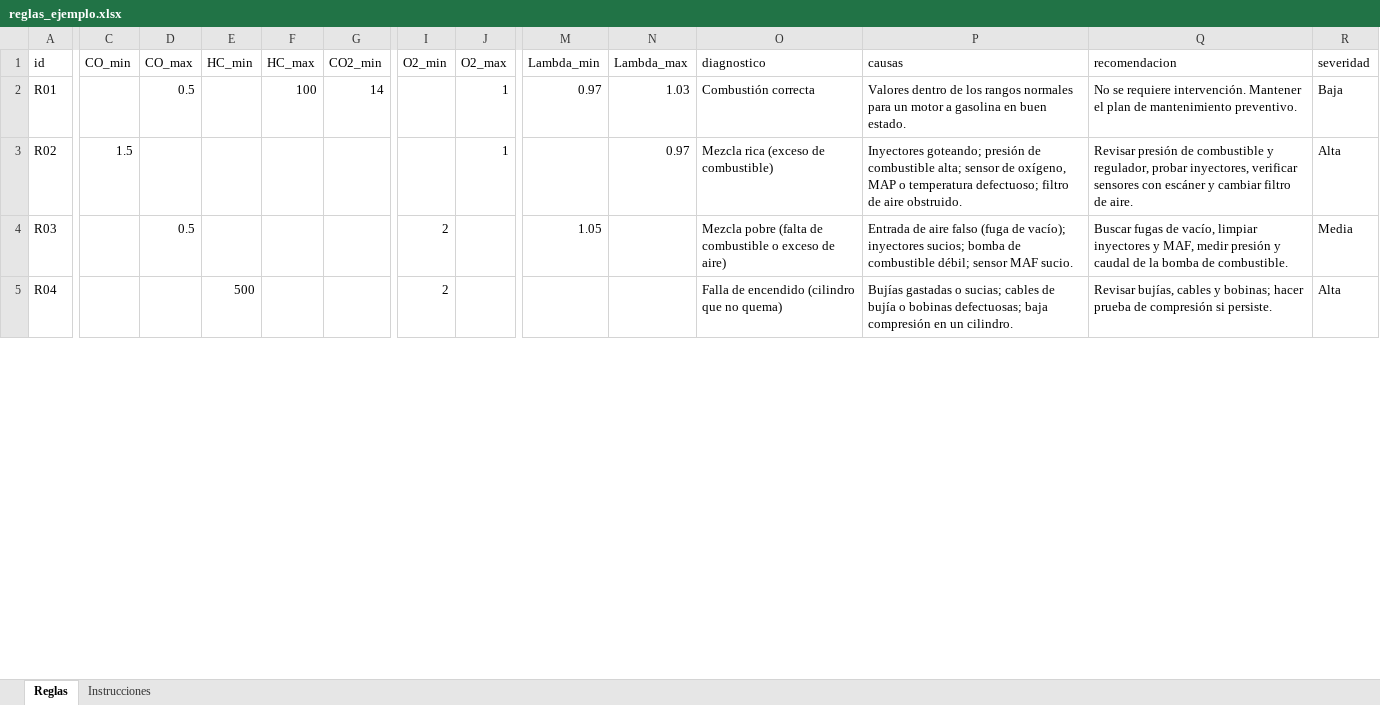
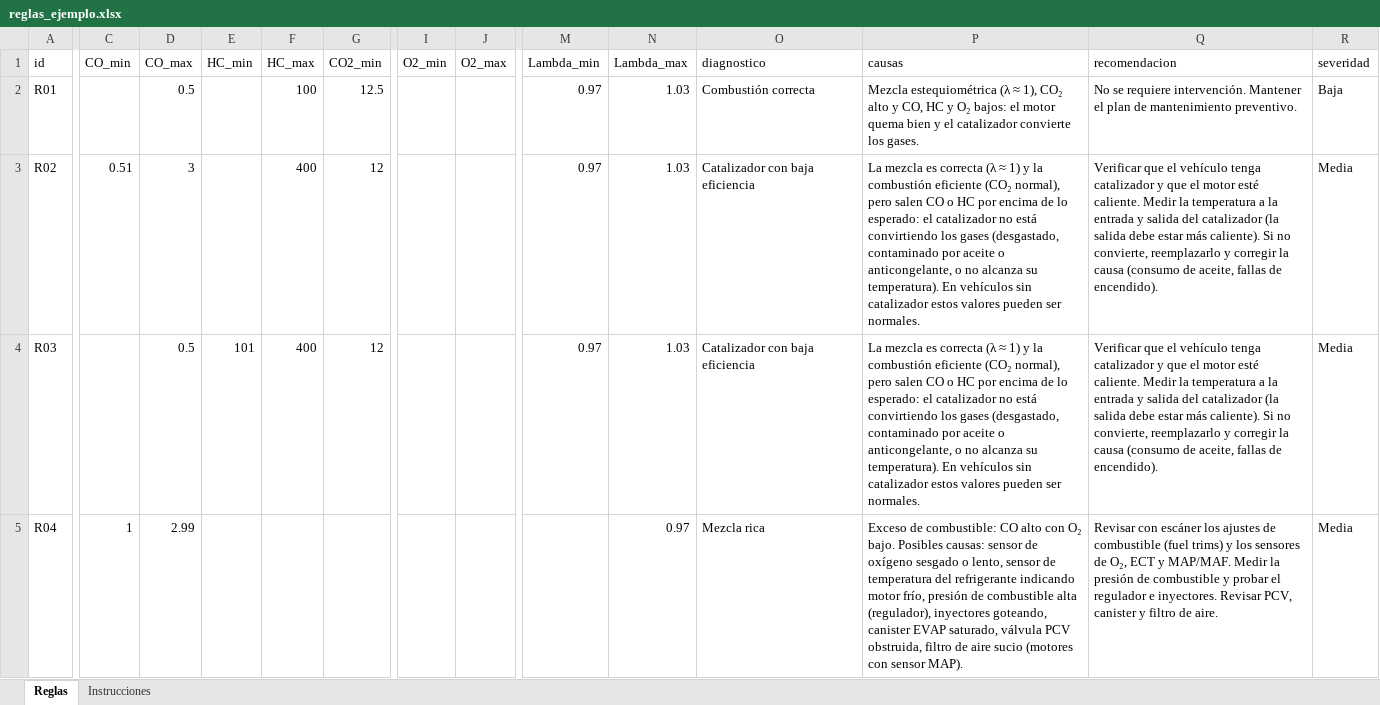
Before and after one commit to almacenero/diagnostico-gases, an Excel workbook: plantilla/reglas_ejemplo.xlsx, sheet Reglas, drawn as a sheet; only a part is shown, gaps mark what is left out; values as stored, in another font and other column widths than the file's, no borders; the diff covers the shown part only; the diff names each change by its address in the sheet, - before the commit and + after, or states it on an @@ line.

```diff
--- a/plantilla/reglas_ejemplo.xlsx (sheet Reglas)
+++ b/plantilla/reglas_ejemplo.xlsx (sheet Reglas)
-G2 (CO2_min): 14
+G2 (CO2_min): 12.5
-J2:J3 (O2_max): 1
+J2:J3 (O2_max): (empty)
-P2 (causas): Valores dentro de los rangos normales para un motor a gasolina en buen estado.
+P2 (causas): Mezcla estequiométrica (λ ≈ 1), CO₂ alto y CO, HC y O₂ bajos: el motor quema bien y el catalizador convierte los gases.
-C3 (CO_min): 1.5
+C3 (CO_min): 0.51
-D3 (CO_max): (empty)
+D3 (CO_max): 3
-F3:F4 (HC_max): (empty)
+F3:F4 (HC_max): 400
-G3:G4 (CO2_min): (empty)
+G3:G4 (CO2_min): 12
-M3 (Lambda_min): (empty)
+M3 (Lambda_min): 0.97
-N3 (Lambda_max): 0.97
+N3 (Lambda_max): 1.03
-O3 (diagnostico): Mezcla rica (exceso de combustible)
+O3 (diagnostico): Catalizador con baja eficiencia
-P3 (causas): Inyectores goteando; presión de combustible alta; sensor de oxígeno, MAP o temperatura defectuoso; filtro de aire obstruido.
+P3 (causas): La mezcla es correcta (λ ≈ 1) y la combustión eficiente (CO₂ normal), pero salen CO o HC por encima de lo esperado: el catalizador no está convirtiendo los gases (desgastado, contaminado por aceite o anticongelante, o no alcanza su temperatura). En vehículos sin catalizador estos valores pueden ser normales.
-Q3 (recomendacion): Revisar presión de combustible y regulador, probar inyectores, verificar sensores con escáner y cambiar filtro de aire.
+Q3 (recomendacion): Verificar que el vehículo tenga catalizador y que el motor esté caliente. Medir la temperatura a la entrada y salida del catalizador (la salida debe estar más caliente). Si no convierte, reemplazarlo y corregir la causa (consumo de aceite, fallas de encendido).
-R3 (severidad): Alta
+R3 (severidad): Media
-E4 (HC_min): (empty)
+E4 (HC_min): 101
-I4:I5 (O2_min): 2
+I4:I5 (O2_min): (empty)
-M4 (Lambda_min): 1.05
+M4 (Lambda_min): 0.97
-N4 (Lambda_max): (empty)
+N4 (Lambda_max): 1.03
-O4 (diagnostico): Mezcla pobre (falta de combustible o exceso de aire)
+O4 (diagnostico): Catalizador con baja eficiencia
-P4 (causas): Entrada de aire falso (fuga de vacío); inyectores sucios; bomba de combustible débil; sensor MAF sucio.
+P4 (causas): La mezcla es correcta (λ ≈ 1) y la combustión eficiente (CO₂ normal), pero salen CO o HC por encima de lo esperado: el catalizador no está convirtiendo los gases (desgastado, contaminado por aceite o anticongelante, o no alcanza su temperatura). En vehículos sin catalizador estos valores pueden ser normales.
-Q4 (recomendacion): Buscar fugas de vacío, limpiar inyectores y MAF, medir presión y caudal de la bomba de combustible.
+Q4 (recomendacion): Verificar que el vehículo tenga catalizador y que el motor esté caliente. Medir la temperatura a la entrada y salida del catalizador (la salida debe estar más caliente). Si no convierte, reemplazarlo y corregir la causa (consumo de aceite, fallas de encendido).
-C5 (CO_min): (empty)
+C5 (CO_min): 1
-D5 (CO_max): (empty)
+D5 (CO_max): 2.99
-E5 (HC_min): 500
+E5 (HC_min): (empty)
-N5 (Lambda_max): (empty)
+N5 (Lambda_max): 0.97
-O5 (diagnostico): Falla de encendido (cilindro que no quema)
+O5 (diagnostico): Mezcla rica
-P5 (causas): Bujías gastadas o sucias; cables de bujía o bobinas defectuosas; baja compresión en un cilindro.
+P5 (causas): Exceso de combustible: CO alto con O₂ bajo. Posibles causas: sensor de oxígeno sesgado o lento, sensor de temperatura del refrigerante indicando motor frío, presión de combustible alta (regulador), inyectores goteando, canister EVAP saturado, válvula PCV obstruida, filtro de aire sucio (motores con sensor MAP).
-Q5 (recomendacion): Revisar bujías, cables y bobinas; hacer prueba de compresión si persiste.
+Q5 (recomendacion): Revisar con escáner los ajustes de combustible (fuel trims) y los sensores de O₂, ECT y MAP/MAF. Medir la presión de combustible y probar el regulador e inyectores. Revisar PCV, canister y filtro de aire.
-R5 (severidad): Alta
+R5 (severidad): Media
```
Also changed, not shown: 7 added rows and 47 edited cells elsewhere in this sheet, sheet Instrucciones, 9 other files.
